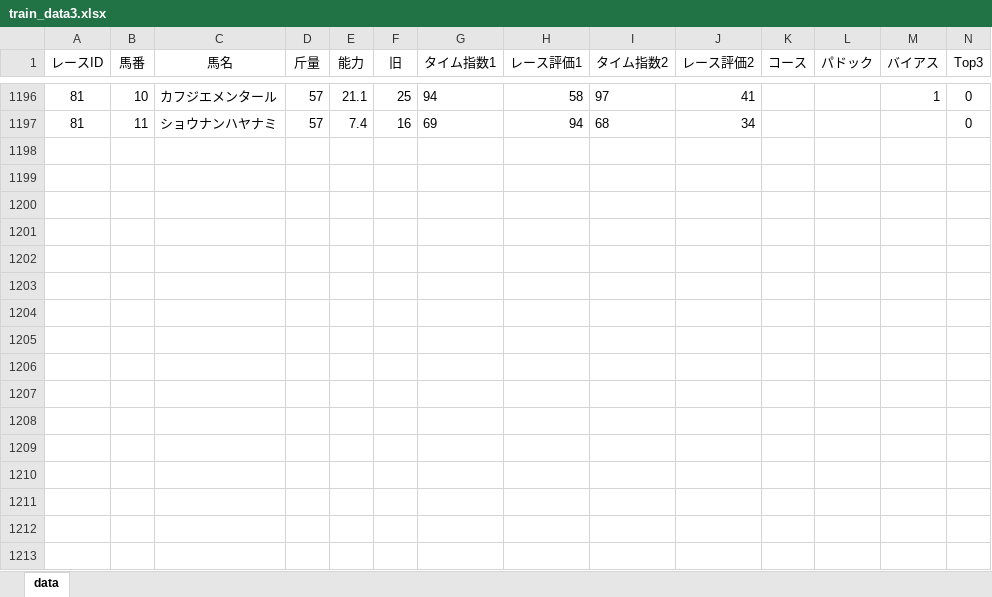
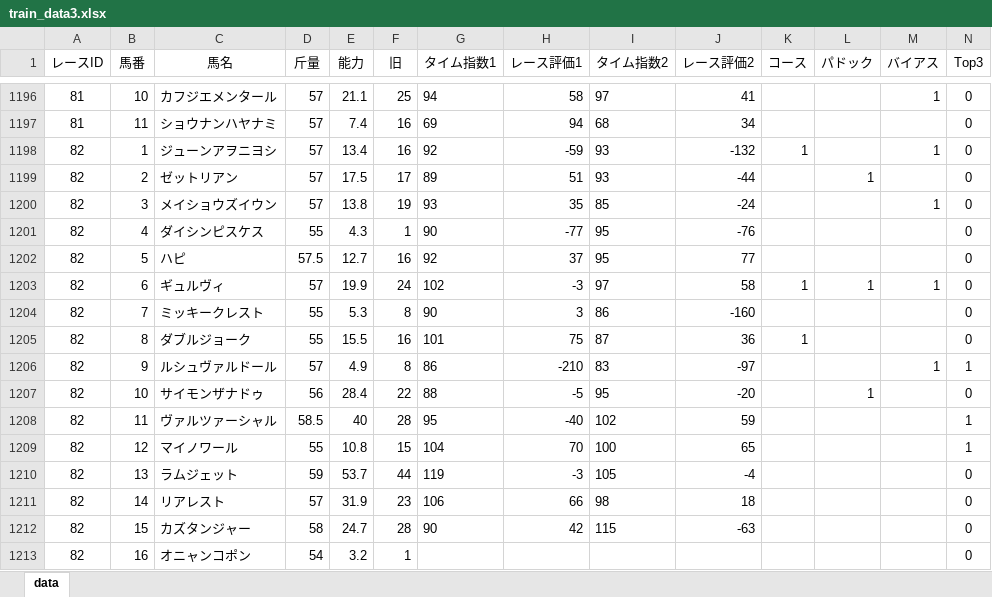
Before and after one commit to kdjkdj44410/keiba-app, an Excel workbook: train_data3.xlsx, sheet data, drawn as a sheet; only a part is shown, gaps mark what is left out; values as stored, in another font and other column widths than the file's, no borders; conditional formats not drawn; rows hold the shown columns only; the diff names each change by its address in the sheet, - before the commit and + after, or states it on an @@ line.

```diff
--- a/train_data3.xlsx (sheet data)
+++ b/train_data3.xlsx (sheet data)
+row 1198: 82 | 1 | ジューンアヲニヨシ | 57 | 13.4 | 16 | 92 | -59 | 93 | -132 | 1 |  | 1 | 0
+row 1199: 82 | 2 | ゼットリアン | 57 | 17.5 | 17 | 89 | 51 | 93 | -44 |  | 1 |  | 0
+row 1200: 82 | 3 | メイショウズイウン | 57 | 13.8 | 19 | 93 | 35 | 85 | -24 |  |  | 1 | 0
+row 1201: 82 | 4 | ダイシンピスケス | 55 | 4.3 | 1 | 90 | -77 | 95 | -76 |  |  |  | 0
+row 1202: 82 | 5 | ハピ | 57.5 | 12.7 | 16 | 92 | 37 | 95 | 77 |  |  |  | 0
+row 1203: 82 | 6 | ギュルヴィ | 57 | 19.9 | 24 | 102 | -3 | 97 | 58 | 1 | 1 | 1 | 0
+row 1204: 82 | 7 | ミッキークレスト | 55 | 5.3 | 8 | 90 | 3 | 86 | -160 |  |  |  | 0
+row 1205: 82 | 8 | ダブルジョーク | 55 | 15.5 | 16 | 101 | 75 | 87 | 36 | 1 |  |  | 0
+row 1206: 82 | 9 | ルシュヴァルドール | 57 | 4.9 | 8 | 86 | -210 | 83 | -97 |  |  | 1 | 1
+row 1207: 82 | 10 | サイモンザナドゥ | 56 | 28.4 | 22 | 88 | -5 | 95 | -20 |  | 1 |  | 0
+row 1208: 82 | 11 | ヴァルツァーシャル | 58.5 | 40 | 28 | 95 | -40 | 102 | 59 |  |  |  | 1
+row 1209: 82 | 12 | マイノワール | 55 | 10.8 | 15 | 104 | 70 | 100 | 65 |  |  |  | 1
+row 1210: 82 | 13 | ラムジェット | 59 | 53.7 | 44 | 119 | -3 | 105 | -4 |  |  |  | 0
+row 1211: 82 | 14 | リアレスト | 57 | 31.9 | 23 | 106 | 66 | 98 | 18 |  |  |  | 0
+row 1212: 82 | 15 | カズタンジャー | 58 | 24.7 | 28 | 90 | 42 | 115 | -63 |  |  |  | 0
+row 1213: 82 | 16 | オニャンコポン | 54 | 3.2 | 1 |  |  |  |  |  |  |  | 0
```
Also changed, not shown: today_race2.xlsx.
